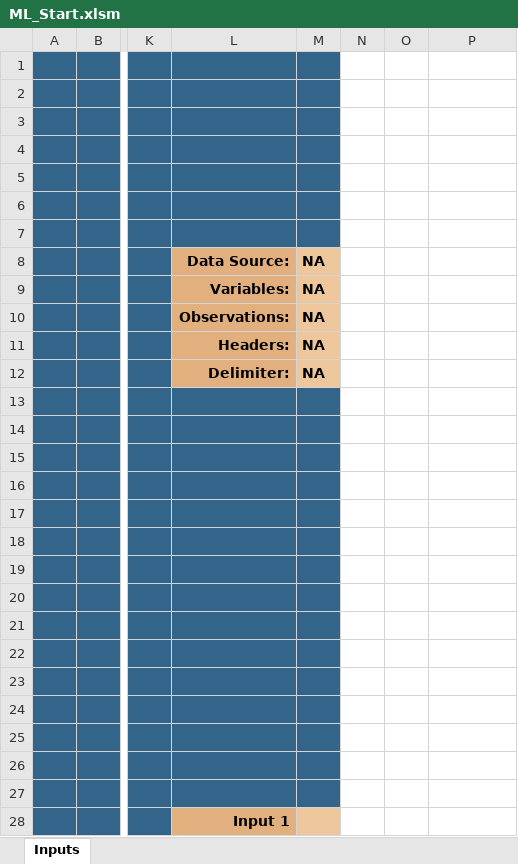
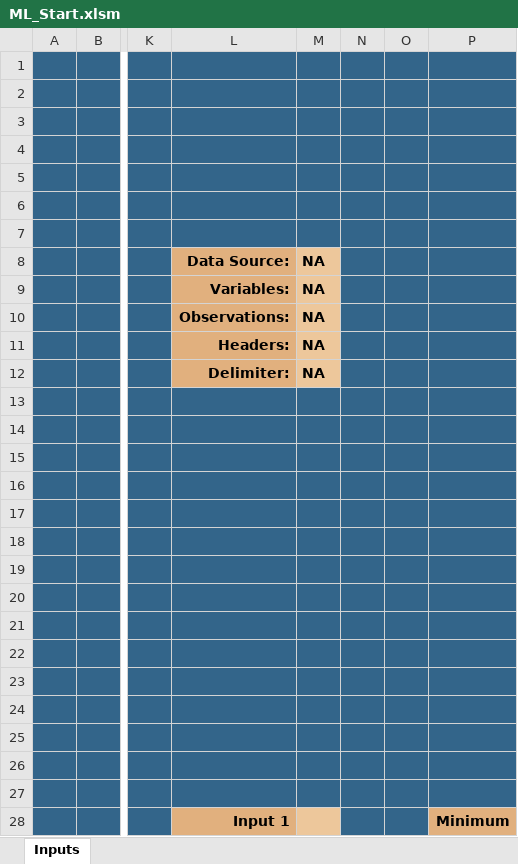
Before and after one commit to bjhufstetler/OPER544Group3, an Excel workbook: ML_Start.xlsm, sheet Inputs, drawn as a sheet; only a part is shown, gaps mark what is left out; values as stored, in another font and other column widths than the file's, no borders; charts and pictures not drawn; the diff covers the shown part only; the diff names each change by its address in the sheet, - before the commit and + after, or states it on an @@ line.

Commit message:
HW3 Uploaded

```diff
--- a/ML_Start.xlsm (sheet Inputs)
+++ b/ML_Start.xlsm (sheet Inputs)
-N1:P27 fill: none
+N1:P27 fill: #33658A
-N28:O28 fill: none
+N28:O28 fill: #33658A
-P28: (empty)
+P28: Minimum
-P28 fill: none
+P28 fill: #E1B07E
```
Also changed, not shown: 2 edited cells and cell formats elsewhere in this sheet, charts or pictures.
